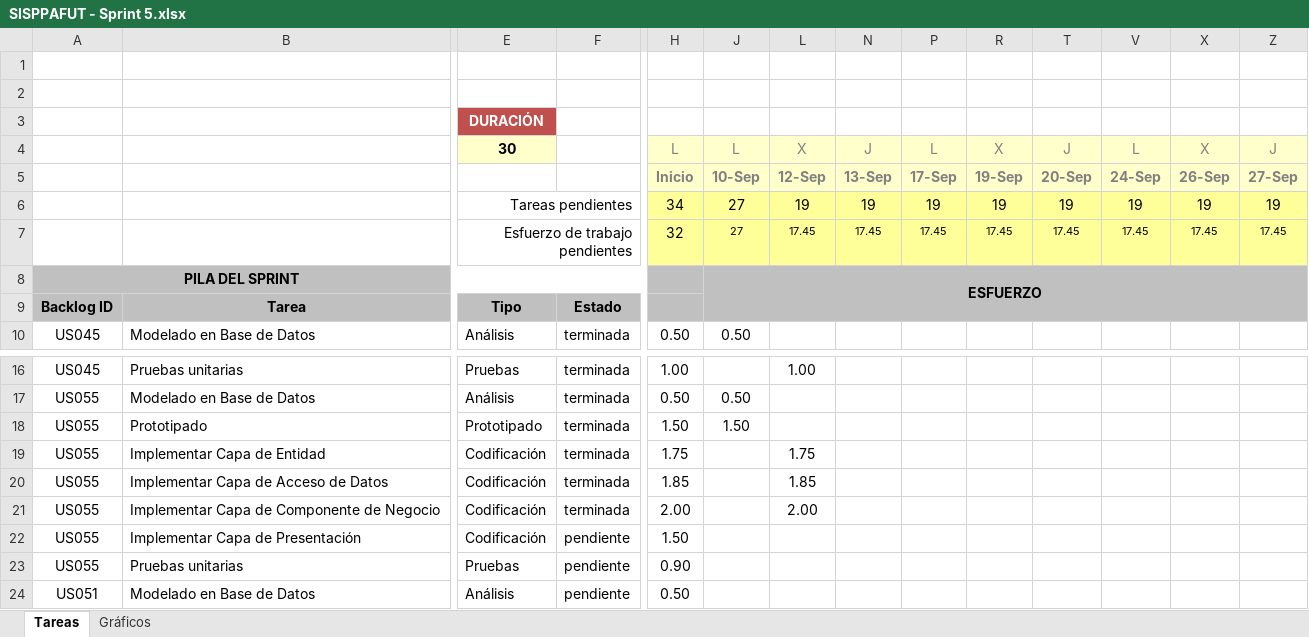
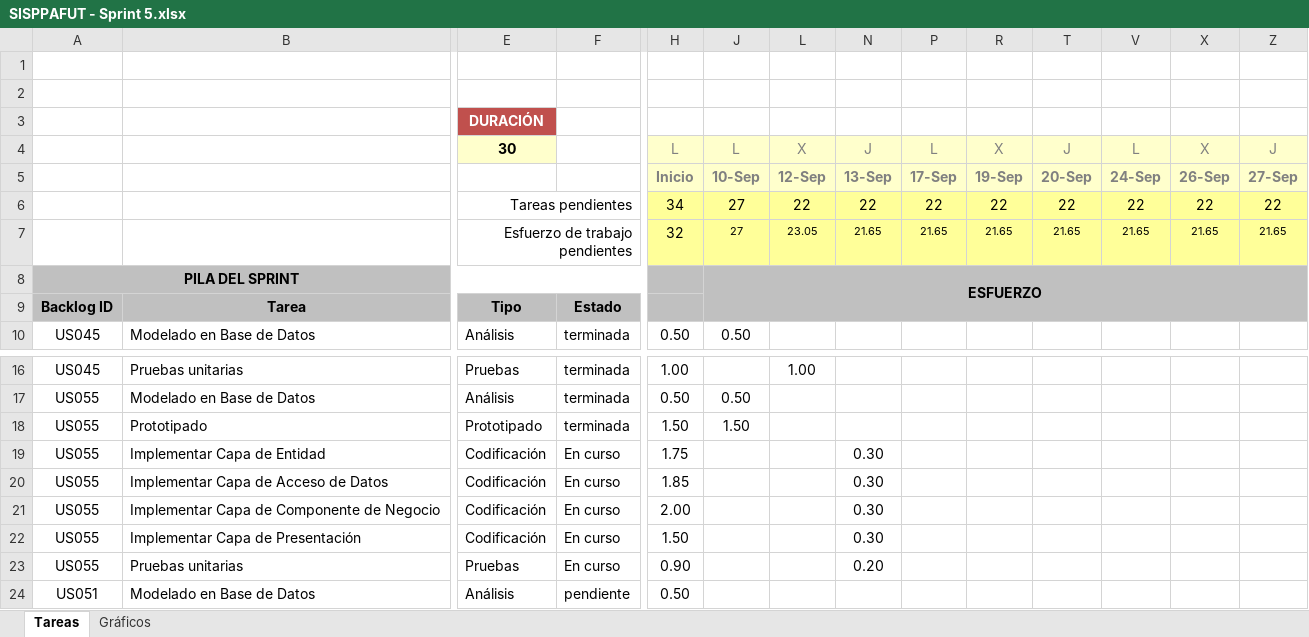
Before and after one commit to michaelrmartinezm/sisppafut, an Excel workbook: Documentos/SISPPAFUT - Sprint 5.xlsx, sheet Tareas, drawn as a sheet; only a part is shown, gaps mark what is left out; values as stored, in another font and other column widths than the file's, no borders; conditional formats not drawn; removed rows and columns are numbered as before the commit, all else as after; rows hold the shown columns only; the diff names each change by its address in the sheet, - before the commit and + after, or states it on an @@ line.

Commit message:
Se actualizó el Excel del Sprint5

```diff
--- a/Documentos/SISPPAFUT - Sprint 5.xlsx (sheet Tareas)
+++ b/Documentos/SISPPAFUT - Sprint 5.xlsx (sheet Tareas)
-row 6:  |  | Tareas pendientes |  | 34 | 27 | 19 | 19 | 19 | 19 | 19 | 19 | 19 | 19
-row 7:  |  | Esfuerzo de trabajo pendientes |  | 32 | 27 | 17.45 | 17.45 | 17.45 | 17.45 | 17.45 | 17.45 | 17.45 | 17.45
+row 6:  |  | Tareas pendientes |  | 34 | 27 | 22 | 22 | 22 | 22 | 22 | 22 | 22 | 22
+row 7:  |  | Esfuerzo de trabajo pendientes |  | 32 | 27 | 23.05 | 21.65 | 21.65 | 21.65 | 21.65 | 21.65 | 21.65 | 21.65
-F19:F21: terminada
+F19:F21: En curso
-L19: 1.75
+L19: (empty)
-N19:N22: (empty)
+N19:N22: 0.30
-L20: 1.85
+L20: (empty)
-L21: 2.00
+L21: (empty)
-F22:F23: pendiente
+F22:F23: En curso
-N23: (empty)
+N23: 0.20
```
Also changed, not shown: sheet Gráficos, hidden cells, charts or pictures.
